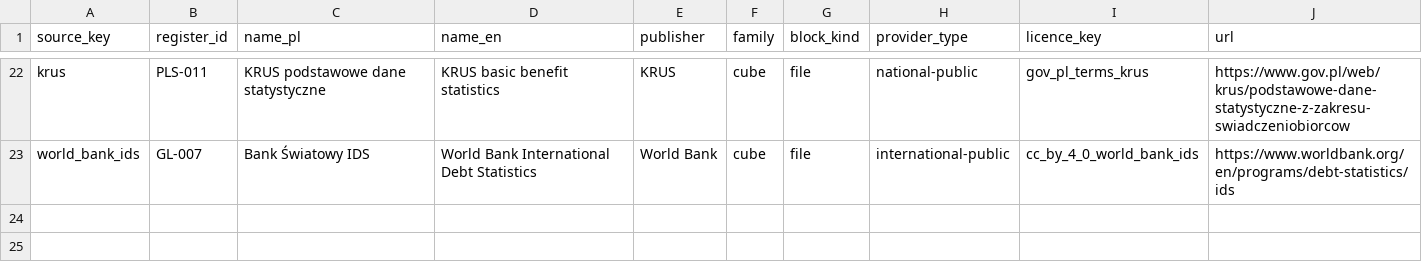
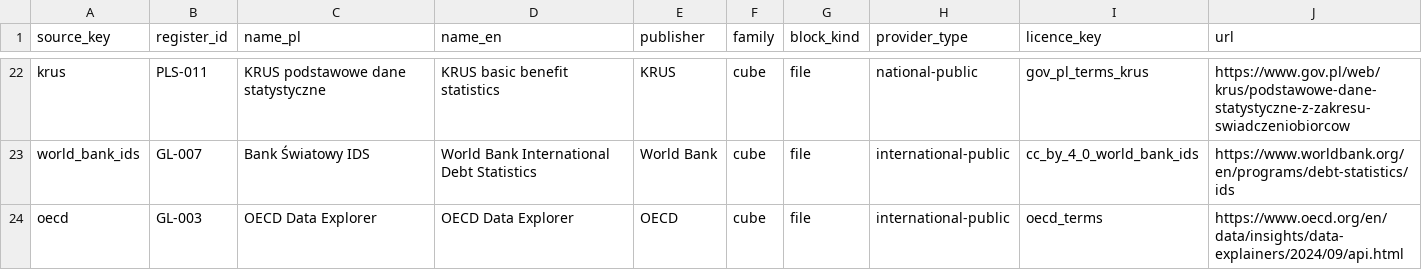
Before and after one commit to zohelo/zohelo-data, a CSV file: warehouse/seeds/source.csv, drawn as a sheet; only a part is shown, gaps mark what is left out.

```diff
--- a/warehouse/seeds/source.csv
+++ b/warehouse/seeds/source.csv
@@ -23 +23,2 @@ krus,PLS-011,KRUS podstawowe dane statystyczne,KRUS basic benefit statistics,KRU
 world_bank_ids,GL-007,Bank Światowy IDS,World Bank International Debt Statistics,World Bank,cube,file,international-public,cc_by_4_0_world_bank_ids,https://www.worldbank.org/en/programs/debt-statistics/ids
+oecd,GL-003,OECD Data Explorer,OECD Data Explorer,OECD,cube,file,international-public,oecd_terms,https://www.oecd.org/en/data/insights/data-explainers/2024/09/api.html
```
Also changed, not shown: warehouse/seeds/licence.csv, 11 other files.
